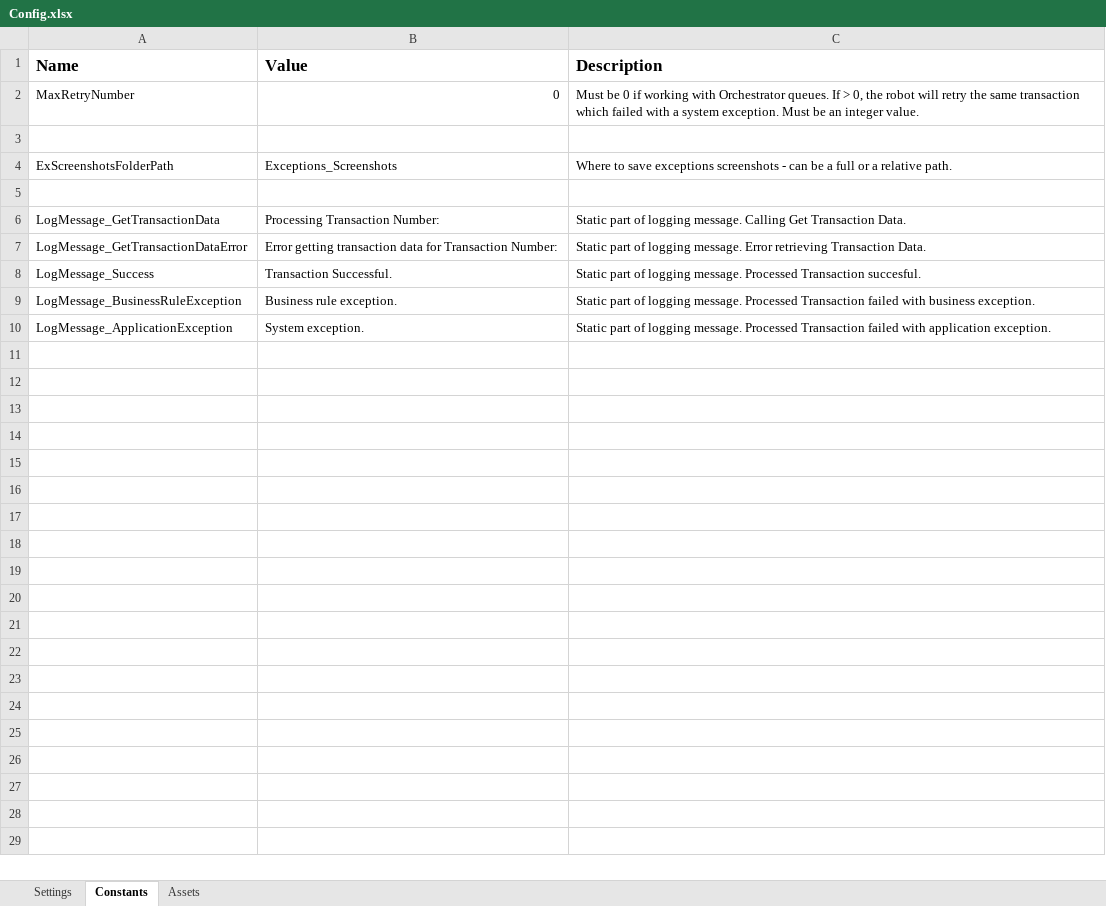
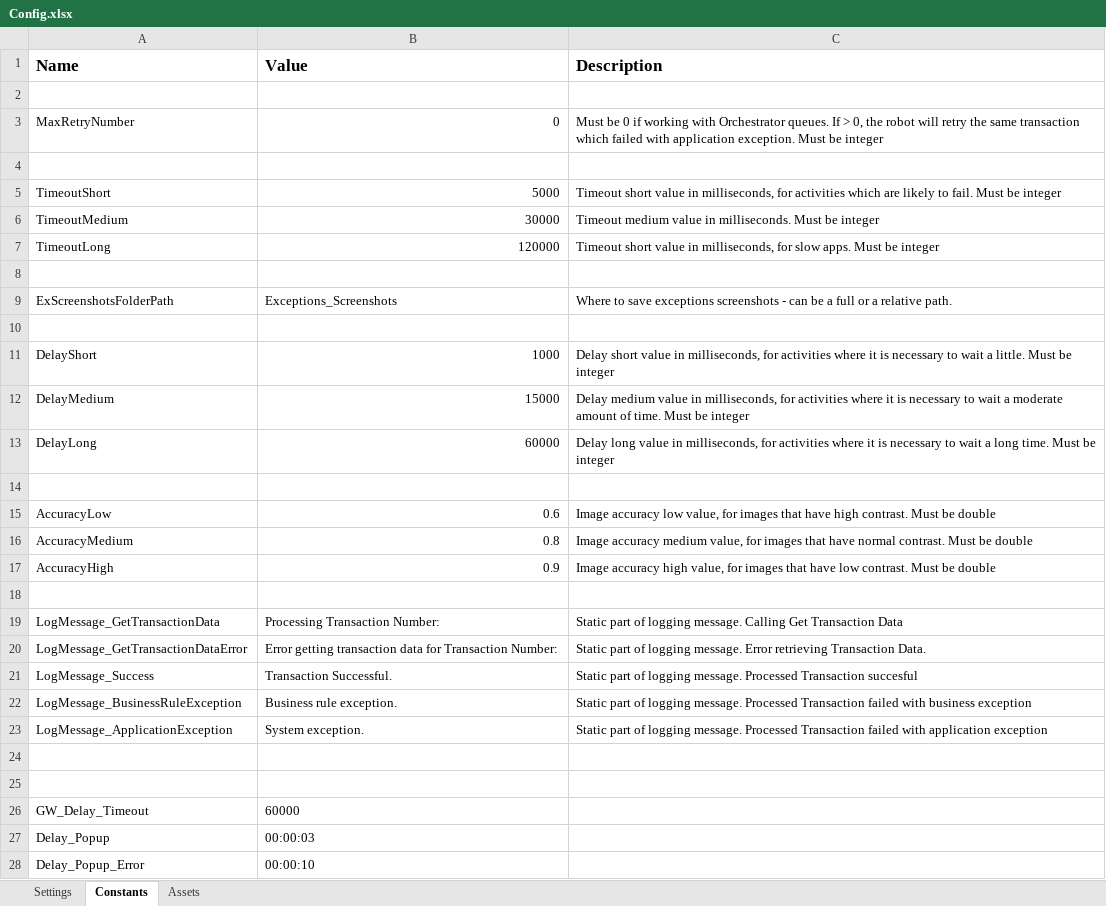
Before and after one commit to Fran-Minsait/CARD1_Uploader, an Excel workbook: Data/Config.xlsx, sheet Constants, drawn as a sheet; only a part is shown; values as stored, in another font and other column widths than the file's, no borders; addresses are those after the commit; the diff covers the shown part only; the diff names each change by its address in the sheet, - before the commit and + after, or states it on an @@ line.

Commit message:
Corrections on Config and Process

```diff
--- a/Data/Config.xlsx (sheet Constants)
+++ b/Data/Config.xlsx (sheet Constants)
+row 2: (empty)
-C3 (Description): …failed with a system exception. Must be an integer value.
+C3 (Description): …failed with application exception. Must be integer
+row 4: (empty)
+row 5: TimeoutShort | 5000 | Timeout short value in milliseconds, for activities which are likely to fail. Must be integer
+row 6: TimeoutMedium | 30000 | Timeout medium value in milliseconds. Must be integer
+row 7: TimeoutLong | 120000 | Timeout short value in milliseconds, for slow apps. Must be integer
+row 11: DelayShort | 1000 | Delay short value in milliseconds, for activities where it is necessary to wait a little. Must be integer
+row 12: DelayMedium | 15000 | Delay medium value in milliseconds, for activities where it is necessary to wait a moderate amount of time. Must be integer
+row 13: DelayLong | 60000 | Delay long value in milliseconds, for activities where it is necessary to wait a long time. Must be integer
+row 14: (empty)
+row 15: AccuracyLow | 0.6 | Image accuracy low value, for images that have high contrast. Must be double
+row 16: AccuracyMedium | 0.8 | Image accuracy medium value, for images that have normal contrast. Must be double
+row 17: AccuracyHigh | 0.9 | Image accuracy high value, for images that have low contrast. Must be double
+row 18: (empty)
-C19 (Description): …Get Transaction Data.
+C19 (Description): …Get Transaction Data
-C21 (Description): …Processed Transaction succesful.
+C21 (Description): …Processed Transaction succesful
-C22 (Description): …with business exception.
+C22 (Description): …with business exception
-C23 (Description): …with application exception.
+C23 (Description): …with application exception
+row 24: (empty)
+row 25: (empty)
+row 26: GW_Delay_Timeout | 60000
+row 27: Delay_Popup | 00:00:03
+row 28: Delay_Popup_Error | 00:00:10
```
Also changed, not shown: 20 added rows elsewhere in this sheet, sheet Settings, sheet Assets, 10 other files.
